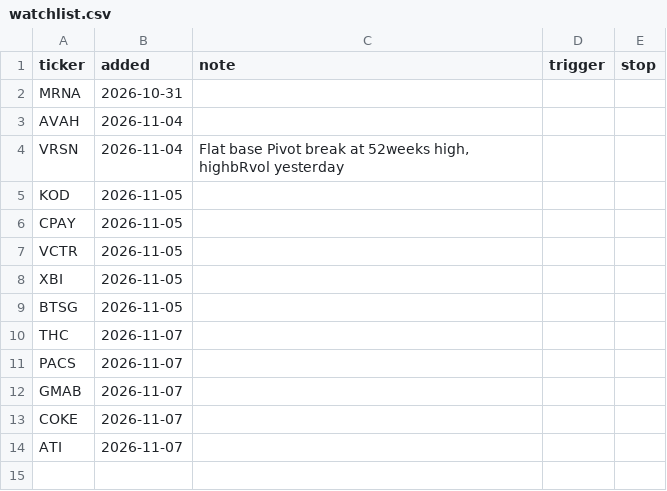
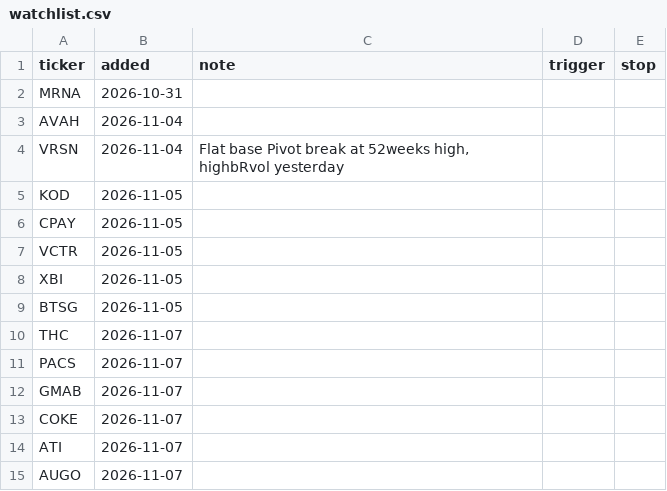
Before and after one commit to fabiolmn17-web/MRS_Dashboard, a CSV file: watchlist.csv, drawn as a sheet.

Commit message:
watchlist: add AUGO

```diff
--- a/watchlist.csv
+++ b/watchlist.csv
@@ -14 +14,2 @@ COKE,2026-11-07,,,
 ATI,2026-11-07,,,
+AUGO,2026-11-07,,,
```
